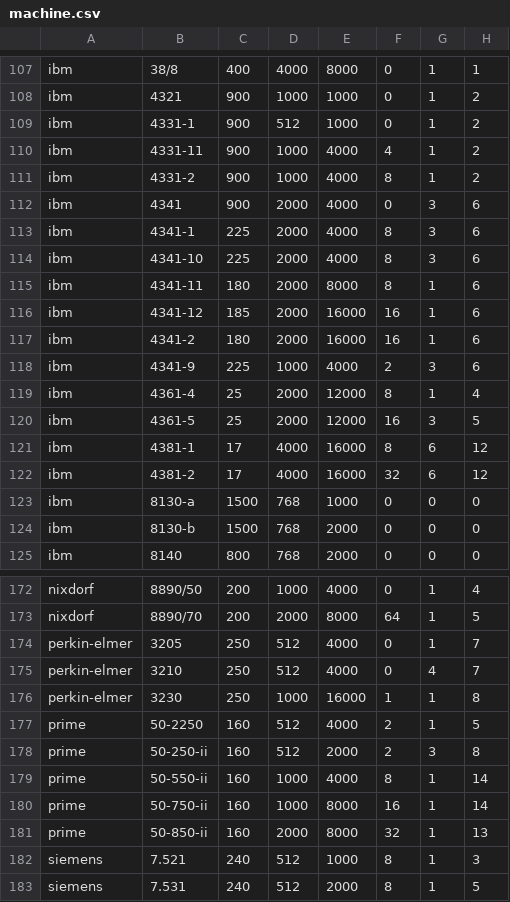
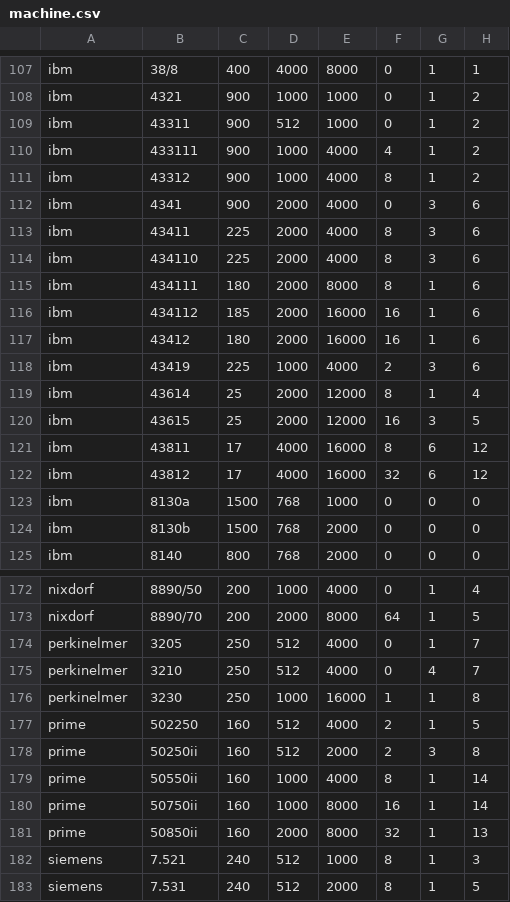
Before and after one commit to eleon88/csharp-workbook, a CSV file: machine.csv, drawn as a sheet; only a part is shown, gaps mark what is left out; the diff covers the shown part only.

```diff
--- a/machine.csv
+++ b/machine.csv
@@ -108,18 +108,18 @@ ibm,38/8,400,4000,8000,0,1,1
 ibm,4321,900,1000,1000,0,1,2
-ibm,4331-1,900,512,1000,0,1,2
-ibm,4331-11,900,1000,4000,4,1,2
-ibm,4331-2,900,1000,4000,8,1,2
+ibm,43311,900,512,1000,0,1,2
+ibm,433111,900,1000,4000,4,1,2
+ibm,43312,900,1000,4000,8,1,2
 ibm,4341,900,2000,4000,0,3,6
-ibm,4341-1,225,2000,4000,8,3,6
-ibm,4341-10,225,2000,4000,8,3,6
-ibm,4341-11,180,2000,8000,8,1,6
-ibm,4341-12,185,2000,16000,16,1,6
-ibm,4341-2,180,2000,16000,16,1,6
-ibm,4341-9,225,1000,4000,2,3,6
-ibm,4361-4,25,2000,12000,8,1,4
-ibm,4361-5,25,2000,12000,16,3,5
-ibm,4381-1,17,4000,16000,8,6,12
-ibm,4381-2,17,4000,16000,32,6,12
-ibm,8130-a,1500,768,1000,0,0,0
-ibm,8130-b,1500,768,2000,0,0,0
+ibm,43411,225,2000,4000,8,3,6
+ibm,434110,225,2000,4000,8,3,6
+ibm,434111,180,2000,8000,8,1,6
+ibm,434112,185,2000,16000,16,1,6
+ibm,43412,180,2000,16000,16,1,6
+ibm,43419,225,1000,4000,2,3,6
+ibm,43614,25,2000,12000,8,1,4
+ibm,43615,25,2000,12000,16,3,5
+ibm,43811,17,4000,16000,8,6,12
+ibm,43812,17,4000,16000,32,6,12
+ibm,8130a,1500,768,1000,0,0,0
+ibm,8130b,1500,768,2000,0,0,0
 ibm,8140,800,768,2000,0,0,0
@@ -173,10 +173,10 @@ nixdorf,8890/50,200,1000,4000,0,1,4
 nixdorf,8890/70,200,2000,8000,64,1,5
-perkin-elmer,3205,250,512,4000,0,1,7
-perkin-elmer,3210,250,512,4000,0,4,7
-perkin-elmer,3230,250,1000,16000,1,1,8
-prime,50-2250,160,512,4000,2,1,5
-prime,50-250-ii,160,512,2000,2,3,8
-prime,50-550-ii,160,1000,4000,8,1,14
-prime,50-750-ii,160,1000,8000,16,1,14
-prime,50-850-ii,160,2000,8000,32,1,13
+perkinelmer,3205,250,512,4000,0,1,7
+perkinelmer,3210,250,512,4000,0,4,7
+perkinelmer,3230,250,1000,16000,1,1,8
+prime,502250,160,512,4000,2,1,5
+prime,50250ii,160,512,2000,2,3,8
+prime,50550ii,160,1000,4000,8,1,14
+prime,50750ii,160,1000,8000,16,1,14
+prime,50850ii,160,2000,8000,32,1,13
 siemens,7.521,240,512,1000,8,1,3
```
Also changed, not shown: 85 edited cells elsewhere in this file.
